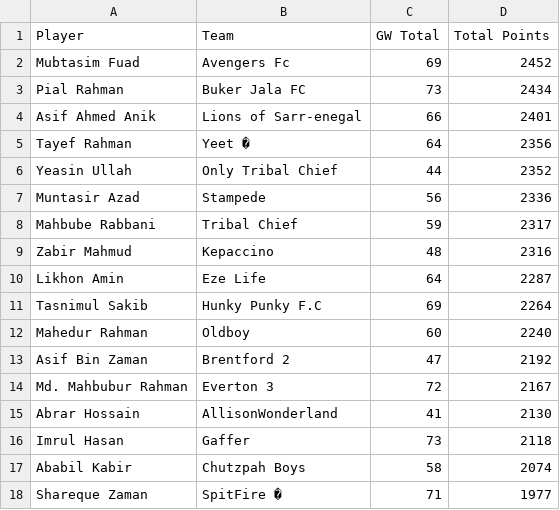
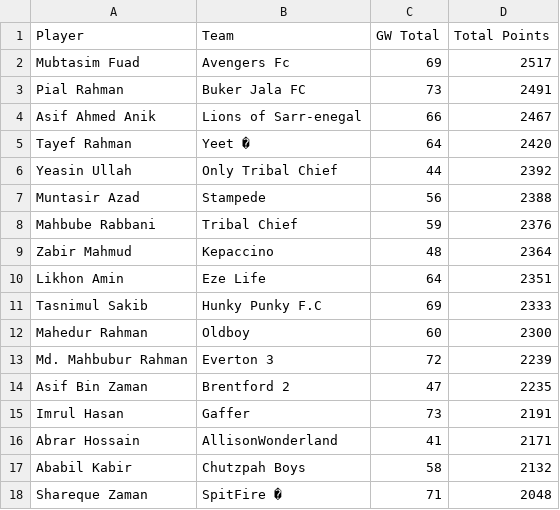
Before and after one commit to AbrarHossainHimself/flcb_fpl_mini_league, a CSV file: filtered_fpl_league_standings.csv, drawn as a sheet.

```diff
--- a/filtered_fpl_league_standings.csv
+++ b/filtered_fpl_league_standings.csv
@@ -1,18 +1,18 @@
 Player,Team,GW Total,Total Points
-Mubtasim Fuad,Avengers Fc,69,2452
-Pial Rahman,Buker Jala FC,73,2434
-Asif Ahmed Anik,Lions of Sarr-enegal,66,2401
-Tayef Rahman,Yeet �,64,2356
-Yeasin Ullah,Only Tribal Chief,44,2352
-Muntasir Azad,Stampede,56,2336
-Mahbube Rabbani,Tribal Chief,59,2317
-Zabir Mahmud,Kepaccino,48,2316
-Likhon Amin,Eze Life,64,2287
-Tasnimul Sakib,Hunky Punky F.C,69,2264
-Mahedur Rahman,Oldboy,60,2240
-Asif Bin Zaman,Brentford 2,47,2192
-Md. Mahbubur Rahman,Everton 3,72,2167
-Abrar Hossain,AllisonWonderland,41,2130
-Imrul Hasan,Gaffer,73,2118
-Ababil Kabir,Chutzpah Boys,58,2074
-Shareque Zaman,SpitFire �,71,1977
+Mubtasim Fuad,Avengers Fc,69,2517
+Pial Rahman,Buker Jala FC,73,2491
+Asif Ahmed Anik,Lions of Sarr-enegal,66,2467
+Tayef Rahman,Yeet �,64,2420
+Yeasin Ullah,Only Tribal Chief,44,2392
+Muntasir Azad,Stampede,56,2388
+Mahbube Rabbani,Tribal Chief,59,2376
+Zabir Mahmud,Kepaccino,48,2364
+Likhon Amin,Eze Life,64,2351
+Tasnimul Sakib,Hunky Punky F.C,69,2333
+Mahedur Rahman,Oldboy,60,2300
+Md. Mahbubur Rahman,Everton 3,72,2239
+Asif Bin Zaman,Brentford 2,47,2235
+Imrul Hasan,Gaffer,73,2191
+Abrar Hossain,AllisonWonderland,41,2171
+Ababil Kabir,Chutzpah Boys,58,2132
+Shareque Zaman,SpitFire �,71,2048
```
Also changed, not shown: 1 other file.
